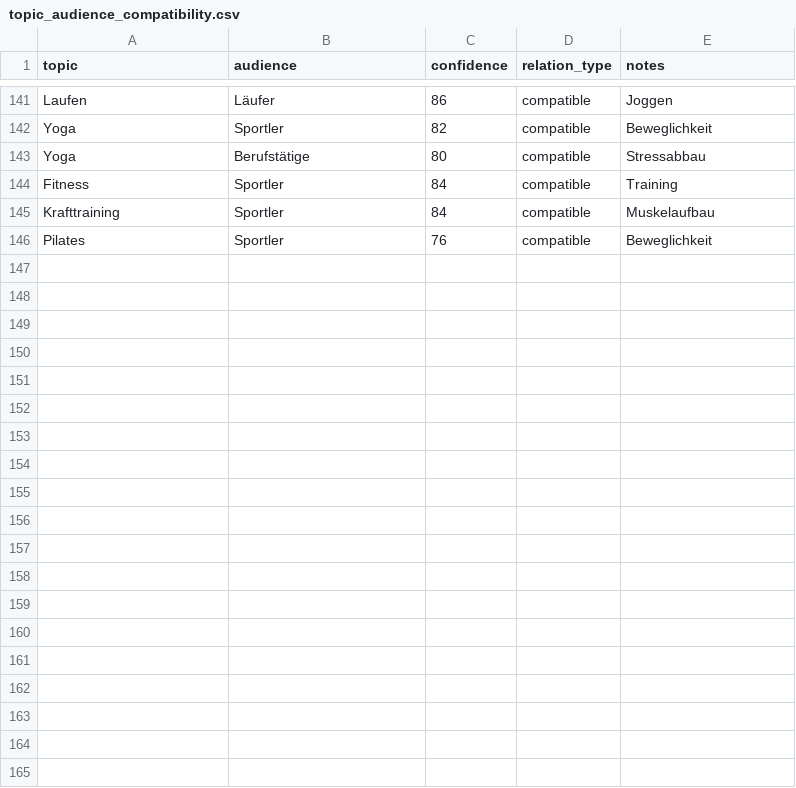
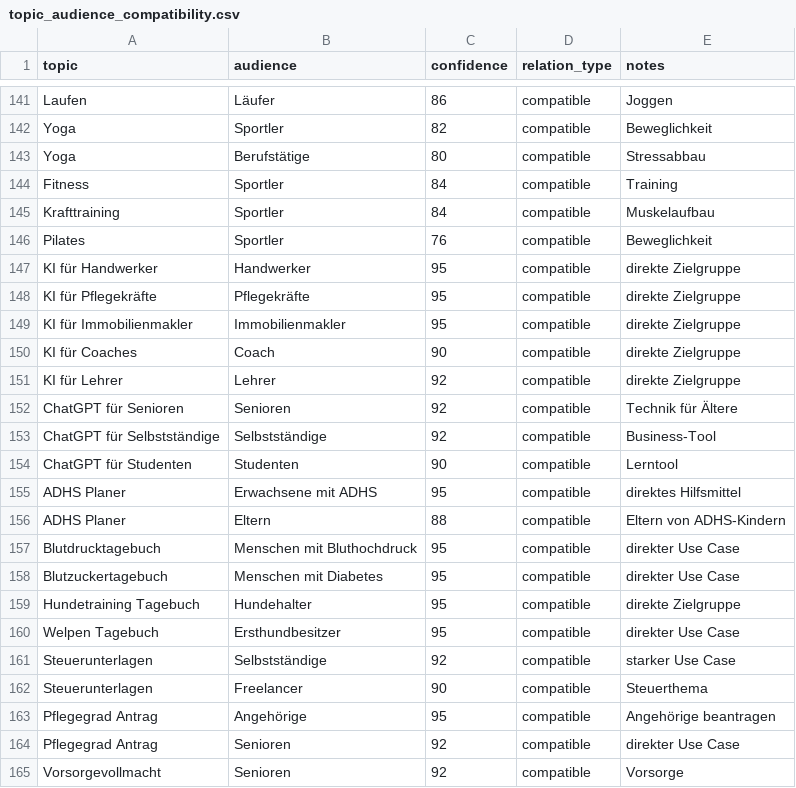
Before and after one commit to jeancecilia/Deutschland-Data-Mining, a CSV file: data/discovery_seed_universes/compatibility/topic_audience_compatibility.csv, drawn as a sheet; only a part is shown, gaps mark what is left out; the diff covers the shown part only.

Commit message:
feat: scale seed network to 66 files, 1,622 rows, 175 compat, 110 incompat, 104 risk - 35 tests pass

```diff
--- a/data/discovery_seed_universes/compatibility/topic_audience_compatibility.csv
+++ b/data/discovery_seed_universes/compatibility/topic_audience_compatibility.csv
@@ -146 +146,20 @@ Krafttraining,Sportler,84,compatible,Muskelaufbau
 Pilates,Sportler,76,compatible,Beweglichkeit
+KI für Handwerker,Handwerker,95,compatible,direkte Zielgruppe
+KI für Pflegekräfte,Pflegekräfte,95,compatible,direkte Zielgruppe
+KI für Immobilienmakler,Immobilienmakler,95,compatible,direkte Zielgruppe
+KI für Coaches,Coach,90,compatible,direkte Zielgruppe
+KI für Lehrer,Lehrer,92,compatible,direkte Zielgruppe
+ChatGPT für Senioren,Senioren,92,compatible,Technik für Ältere
+ChatGPT für Selbstständige,Selbstständige,92,compatible,Business-Tool
+ChatGPT für Studenten,Studenten,90,compatible,Lerntool
+ADHS Planer,Erwachsene mit ADHS,95,compatible,direktes Hilfsmittel
+ADHS Planer,Eltern,88,compatible,Eltern von ADHS-Kindern
+Blutdrucktagebuch,Menschen mit Bluthochdruck,95,compatible,direkter Use Case
+Blutzuckertagebuch,Menschen mit Diabetes,95,compatible,direkter Use Case
+Hundetraining Tagebuch,Hundehalter,95,compatible,direkte Zielgruppe
+Welpen Tagebuch,Ersthundbesitzer,95,compatible,direkter Use Case
+Steuerunterlagen,Selbstständige,92,compatible,starker Use Case
+Steuerunterlagen,Freelancer,90,compatible,Steuerthema
+Pflegegrad Antrag,Angehörige,95,compatible,Angehörige beantragen
+Pflegegrad Antrag,Senioren,92,compatible,direkter Use Case
+Vorsorgevollmacht,Senioren,92,compatible,Vorsorge
```
Also changed, not shown: 11 added rows elsewhere in this file, data/discovery_seed_universes/audiences/audiences_family_de.csv, data/discovery_seed_universes/compatibility/incompatible_combinations.csv, 31 other files.
